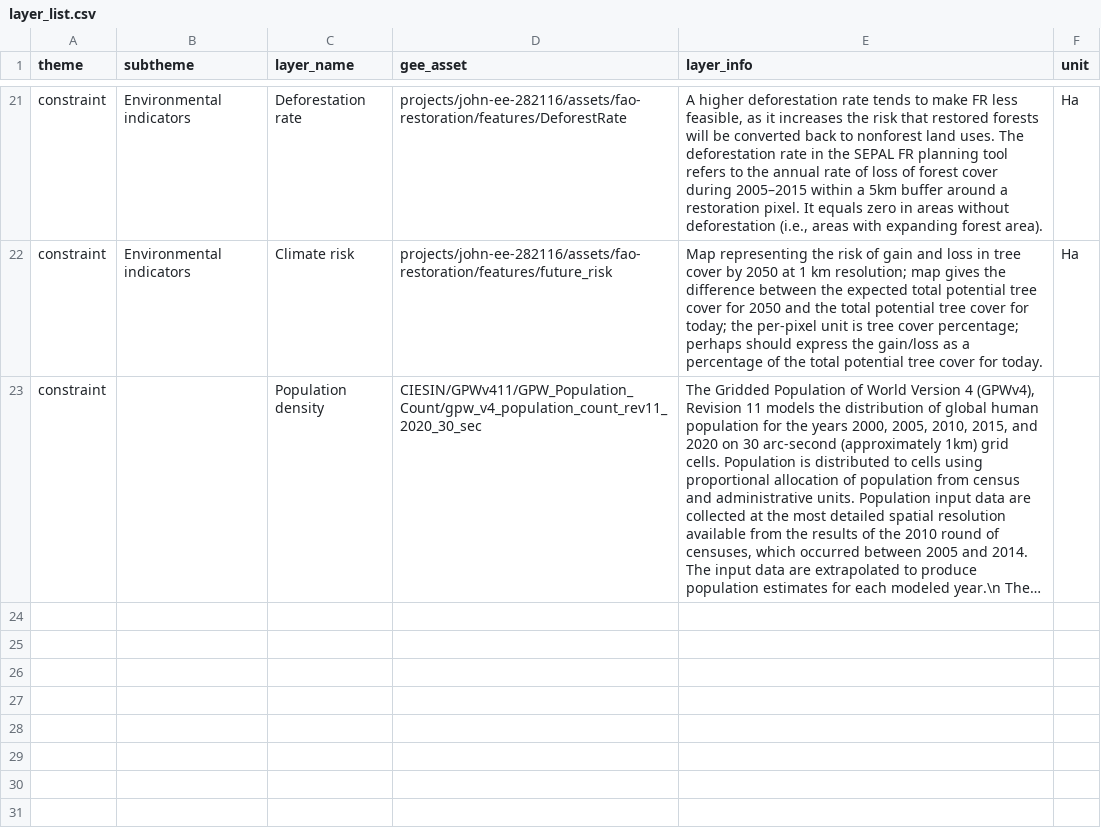
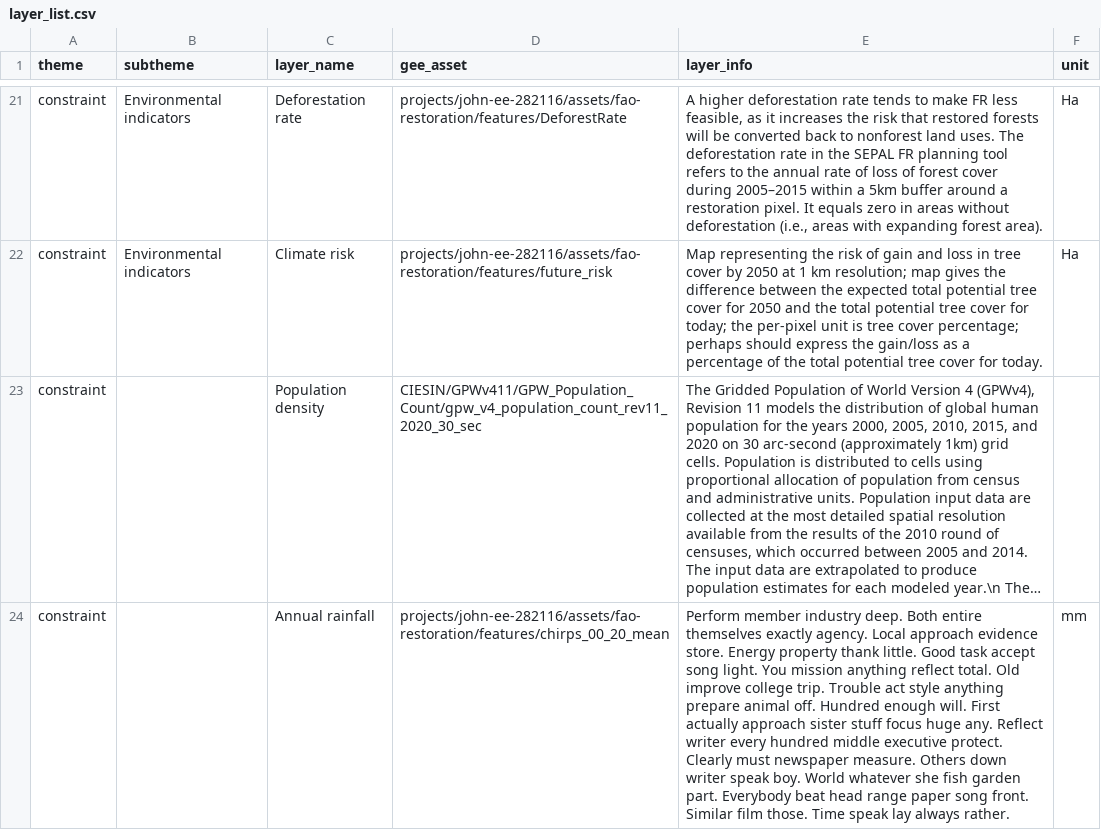
Before and after one commit to sepal-contrib/se.plan, a CSV file: utils/layer_list.csv, drawn as a sheet; only a part is shown, gaps mark what is left out; long unchanged cells end in …; the diff names each change by its address in the sheet, - before the commit and + after, or states it on an @@ line.

Commit message:
added annual rainfall

```diff
--- a/utils/layer_list.csv
+++ b/utils/layer_list.csv
+row 24: constraint |  | Annual rainfall | projects/john-ee-282116/assets/fao-restoration/features/chirps_00_20_mean | Perform member industry deep. Both entire themselves exactly agency. Local approach evidence store. Energy property thank little. Good task accept song light. You mission anything reflect total. Old improve college trip. Trouble act style anything prepare animal off. Hundred enough will. First actually approach sister stuff focus huge any. Reflect writer every hundred middle executive protect. Clearly must newspaper measure. Others down writer speak boy. World whatever she fish garden part. Everybody beat head range paper song front. Similar film those. Time speak lay always rather. | mm
```
